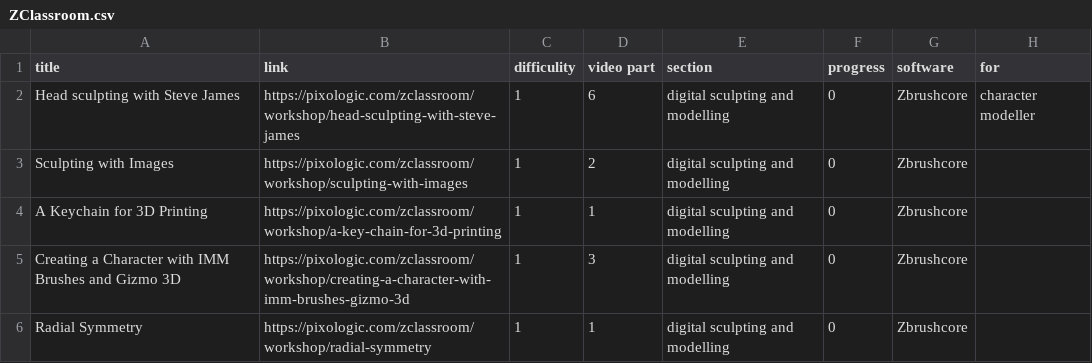
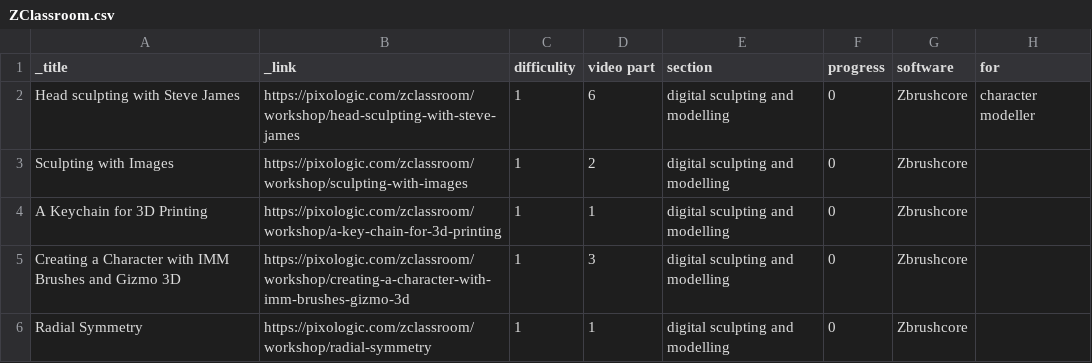
Before and after one commit to Arza-3d/doc-ZBrush-ZClassroom, a CSV file: database/ZClassroom.csv, drawn as a sheet; only a part is shown.

```diff
--- a/database/ZClassroom.csv
+++ b/database/ZClassroom.csv
@@ -1,2 +1,2 @@
-title,link,difficulity,video part,section,progress,software,for
+_title,_link,difficulity,video part,section,progress,software,for
 Head sculpting with Steve James,https://pixologic.com/zclassroom/workshop/head-sculpting-with-steve-james,1,6,digital sculpting and modelling,0,Zbrushcore,character modeller
```
Also changed, not shown: 6 other files.
